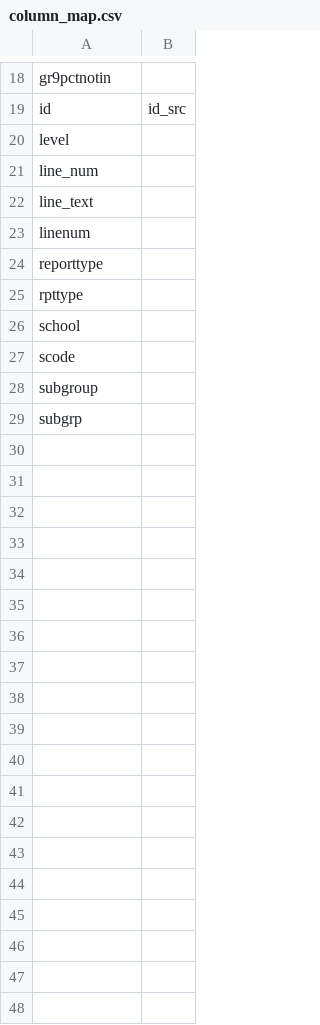
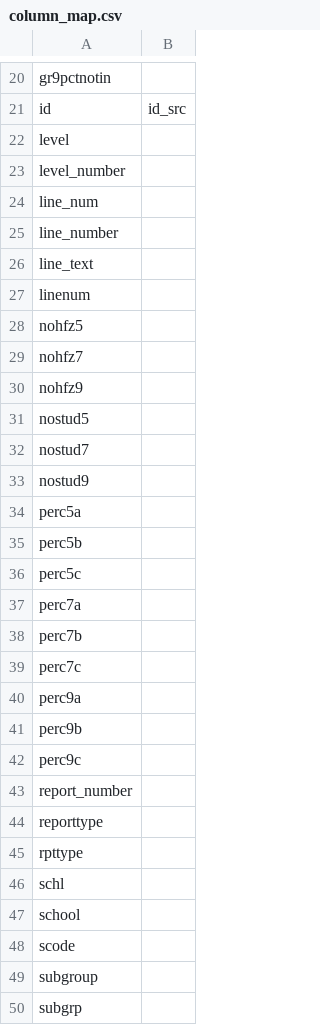
Before and after one commit to suprotkin/cde.ca.gov-bundles, a CSV file: fitness/meta/column_map.csv, drawn as a sheet; only a part is shown, gaps mark what is left out; the diff covers the shown part only.

```diff
--- a/fitness/meta/column_map.csv
+++ b/fitness/meta/column_map.csv
@@ -20,7 +22,26 @@ id,id_src
 level,
+level_number,
 line_num,
+line_number,
 line_text,
 linenum,
+nohfz5,
+nohfz7,
+nohfz9,
+nostud5,
+nostud7,
+nostud9,
+perc5a,
+perc5b,
+perc5c,
+perc7a,
+perc7b,
+perc7c,
+perc9a,
+perc9b,
+perc9c,
+report_number,
 reporttype,
 rpttype,
+schl,
 school,
```
Also changed, not shown: 4 added rows elsewhere in this file, fitness/meta/schema.csv, fitness/meta/sources.csv, 4 other files.
